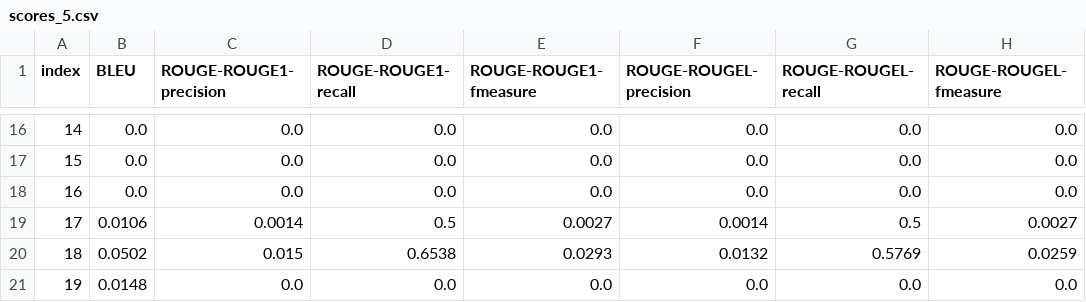
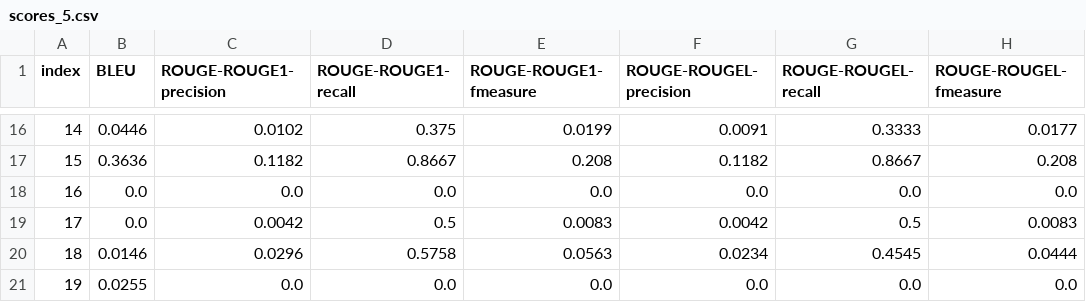
Before and after one commit to pcrooijendijk/Master_Thesis, a CSV file: BLEU_scores/scores_5.csv, drawn as a sheet; only a part is shown, gaps mark what is left out; the diff covers the shown part only.

```diff
--- a/BLEU_scores/scores_5.csv
+++ b/BLEU_scores/scores_5.csv
@@ -16,6 +16,6 @@ index,BLEU,ROUGE-ROUGE1-precision,ROUGE-ROUGE1-recall,ROUGE-ROUGE1-fmeasure,ROUG
-14,0.0,0.0,0.0,0.0,0.0,0.0,0.0
-15,0.0,0.0,0.0,0.0,0.0,0.0,0.0
+14,0.0446,0.0102,0.375,0.0199,0.0091,0.3333,0.0177
+15,0.3636,0.1182,0.8667,0.208,0.1182,0.8667,0.208
 16,0.0,0.0,0.0,0.0,0.0,0.0,0.0
-17,0.0106,0.0014,0.5,0.0027,0.0014,0.5,0.0027
-18,0.0502,0.015,0.6538,0.0293,0.0132,0.5769,0.0259
-19,0.0148,0.0,0.0,0.0,0.0,0.0,0.0
+17,0.0,0.0042,0.5,0.0083,0.0042,0.5,0.0083
+18,0.0146,0.0296,0.5758,0.0563,0.0234,0.4545,0.0444
+19,0.0255,0.0,0.0,0.0,0.0,0.0,0.0
```
Also changed, not shown: 4 added rows, 4 removed rows and 51 edited cells elsewhere in this file, BLEU_scores/scores_1.csv, BLEU_scores/scores_11.csv, 56 other files.
